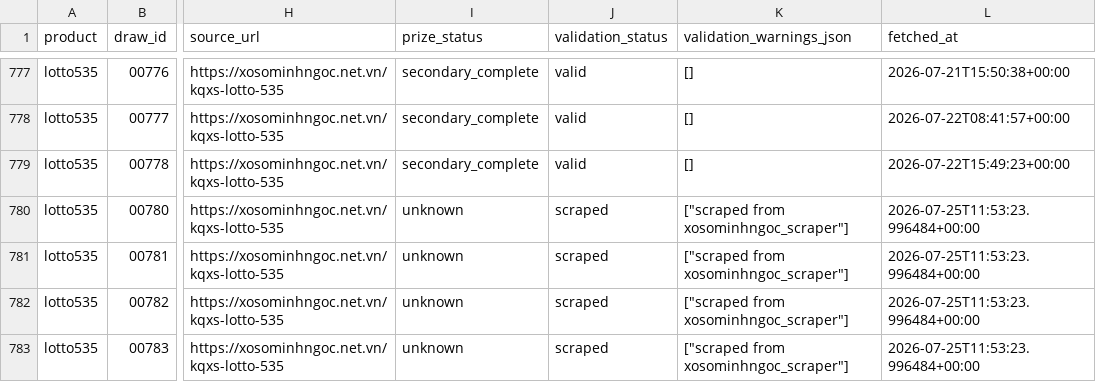
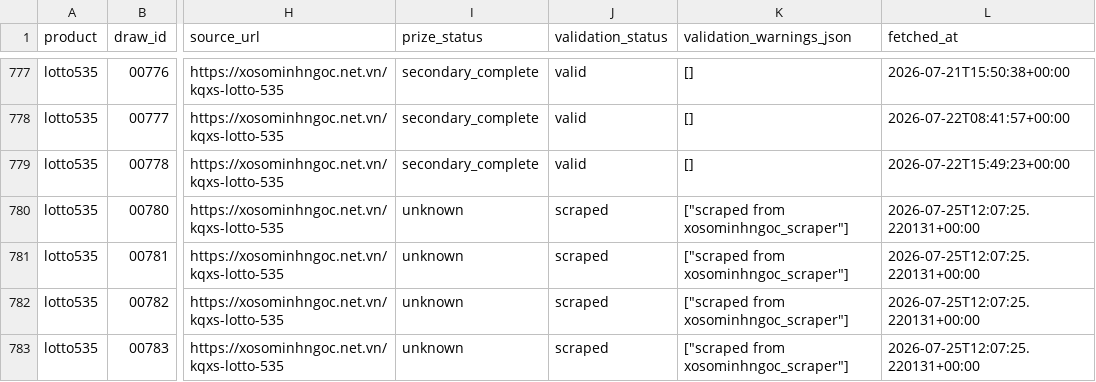
Before and after one commit to thuantn005/v5, a CSV file: data/all.csv, drawn as a sheet; only a part is shown, gaps mark what is left out; the diff names each change by its address in the sheet, - before the commit and + after, or states it on an @@ line.

```diff
--- a/data/all.csv
+++ b/data/all.csv
-L780:L783 (fetched_at): 2026-07-25T11:53:23.996484+00:00
+L780:L783 (fetched_at): 2026-07-25T12:07:25.220131+00:00
```
Also changed, not shown: 4 other files.
